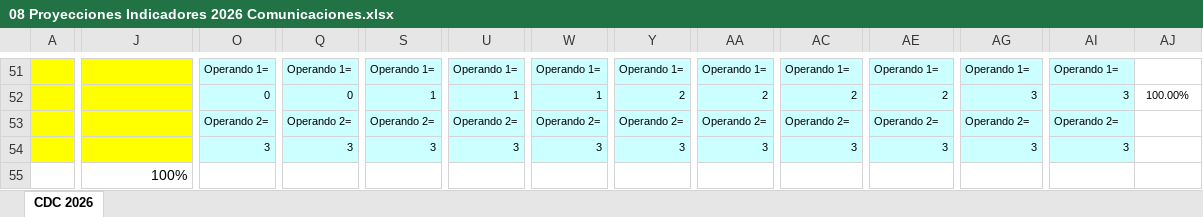
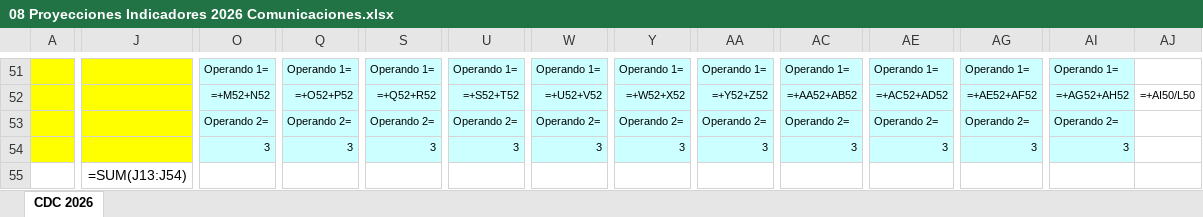
Before and after one commit to Marbeck-one/IPS_PARSER_2025, an Excel workbook: IPS - Indicadores y proyecciones 2026/08 Proyecciones Indicadores 2026 Comunicaciones.xlsx, sheet CDC 2026, drawn as a sheet; only a part is shown, gaps mark what is left out; values as stored, in another font and other column widths than the file's, no borders; formulas without a stored value are shown as written; charts and pictures not drawn; the diff covers the shown part only; the diff names each change by its address in the sheet, - before the commit and + after, or states it on an @@ line.

```diff
--- a/IPS - Indicadores y proyecciones 2026/08 Proyecciones Indicadores 2026 Comunicaciones.xlsx (sheet CDC 2026)
+++ b/IPS - Indicadores y proyecciones 2026/08 Proyecciones Indicadores 2026 Comunicaciones.xlsx (sheet CDC 2026)
-O52: 0
+O52: =+M52+N52
-Q52: 0
+Q52: =+O52+P52
-S52: 1
+S52: =+Q52+R52
-U52: 1
+U52: =+S52+T52
-W52: 1
+W52: =+U52+V52
-Y52: 2
+Y52: =+W52+X52
-AA52: 2
+AA52: =+Y52+Z52
-AC52: 2
+AC52: =+AA52+AB52
-AE52: 2
+AE52: =+AC52+AD52
-AG52: 3
+AG52: =+AE52+AF52
-AI52: 3
+AI52: =+AG52+AH52
-AJ52: 100.00%
+AJ52: =+AI50/L50
-J55: 100%
+J55: =SUM(J13:J54)
```
Also changed, not shown: 8 added rows, 5 removed rows, 3 hidden or unhidden rows, 89 edited cells, cell formats and merged cells elsewhere in this sheet, hidden cells, charts or pictures, IPS_PARSER_25/Versiones Antiguas/IPS_CONSOLIDADO_V3.1.xlsx, 32 other files.
